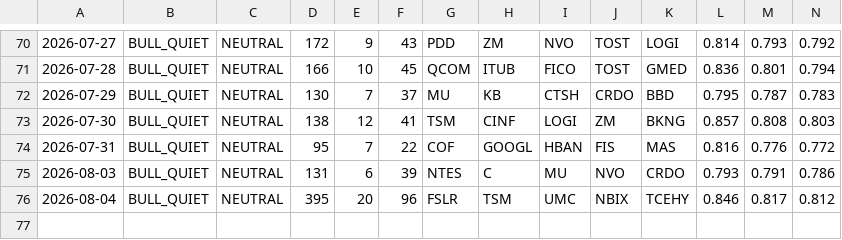
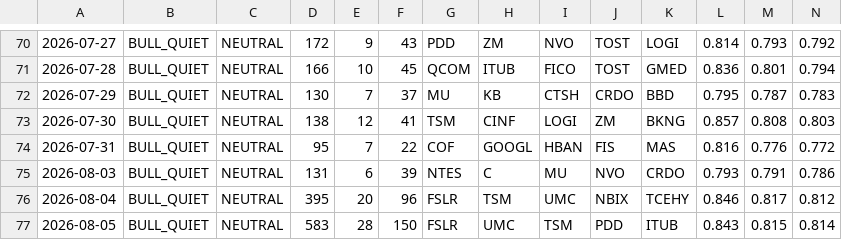
Before and after one commit to jakejwheeler12-cyber/stock-algo, a CSV file: outputs/reports/run_log.csv, drawn as a sheet; only a part is shown, gaps mark what is left out; rows hold the shown columns only; the diff names each change by its address in the sheet, - before the commit and + after, or states it on an @@ line.

Commit message:
Daily report 2026-08-05

```diff
--- a/outputs/reports/run_log.csv
+++ b/outputs/reports/run_log.csv
+row 77: 2026-08-05 | BULL_QUIET | NEUTRAL | 583 | 28 | 150 | FSLR | UMC | TSM | PDD | ITUB | 0.843 | 0.815 | 0.814
```
Also changed, not shown: 1 other file.
